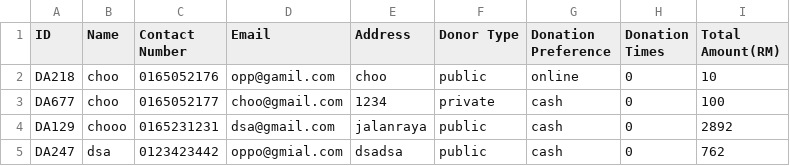
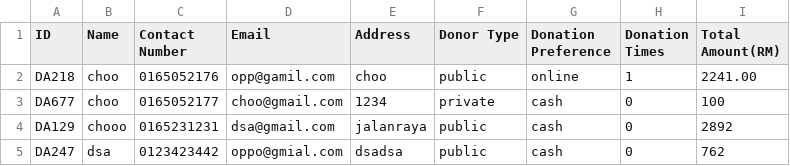
Before and after one commit to YewWenKang/Charity-Centre-Management-System, a CSV file: donorData.csv, drawn as a sheet.

```diff
--- a/donorData.csv
+++ b/donorData.csv
@@ -1,3 +1,3 @@
 ID,Name,Contact Number,Email,Address,Donor Type,Donation Preference,Donation Times,Total Amount(RM)
-DA218,choo,0165052176,opp@gamil.com,choo,public,online,0,10
+DA218,choo,0165052176,opp@gamil.com,choo,public,online,1,2241.00
 DA677,choo,0165052177,choo@gmail.com,1234,private,cash,0,100
```
Also changed, not shown: Donation.csv.
